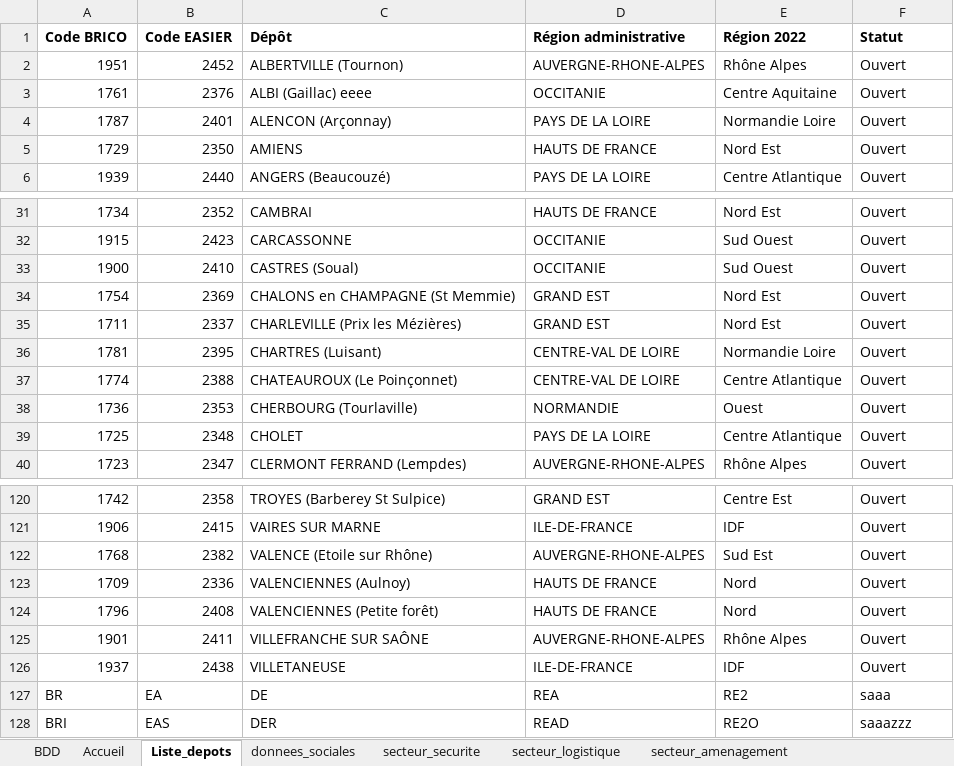
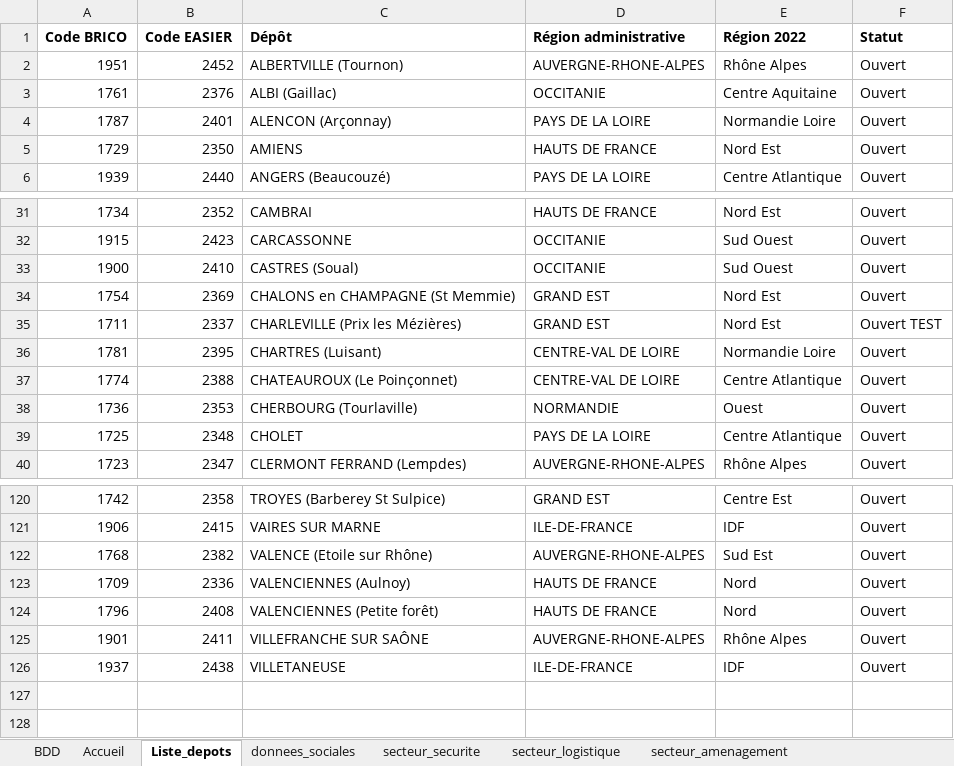
Before and after one commit to Anguillemol/BDepBDD, an Excel workbook: BDD2.xlsx, sheet Liste_depots, drawn as a sheet; only a part is shown, gaps mark what is left out; values as stored, in another font and other column widths than the file's, no borders; table styles not drawn; the diff names each change by its address in the sheet, - before the commit and + after, or states it on an @@ line.

```diff
--- a/BDD2.xlsx (sheet Liste_depots)
+++ b/BDD2.xlsx (sheet Liste_depots)
-C3 (Dépôt): ALBI (Gaillac) eeee
+C3 (Dépôt): ALBI (Gaillac)
-F35 (Statut): Ouvert
+F35 (Statut): Ouvert TEST
-row 127: BR | EA | DE | REA | RE2 | saaa
-row 128: BRI | EAS | DER | READ | RE2O | saaazzz
```
Also changed, not shown: sheet colissimo, sheet agencement, sheet PDA, sheet RH, sheet divers, sheet accidents_travail, 15 more sheets, hidden cells, 4 other files.
